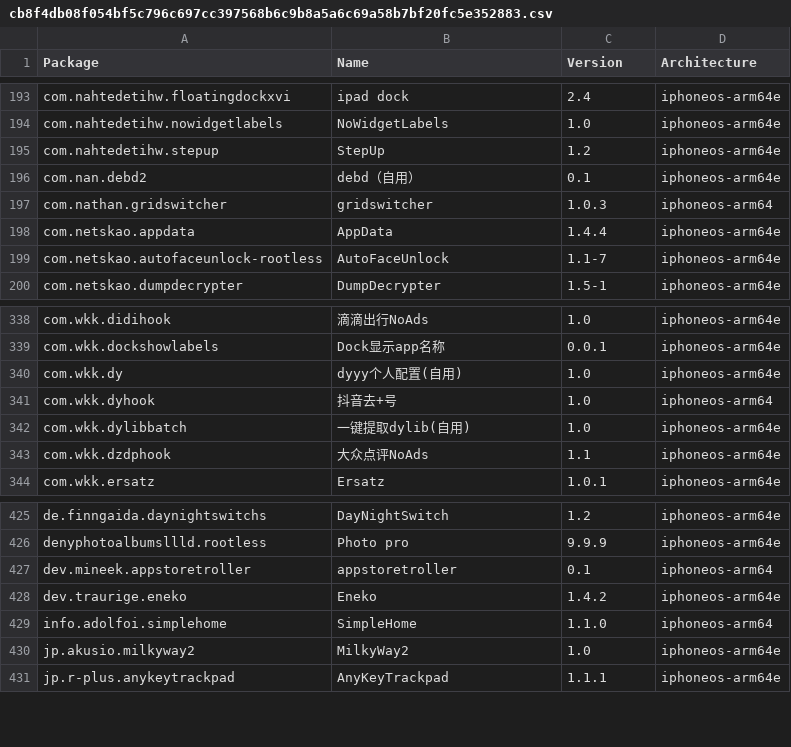
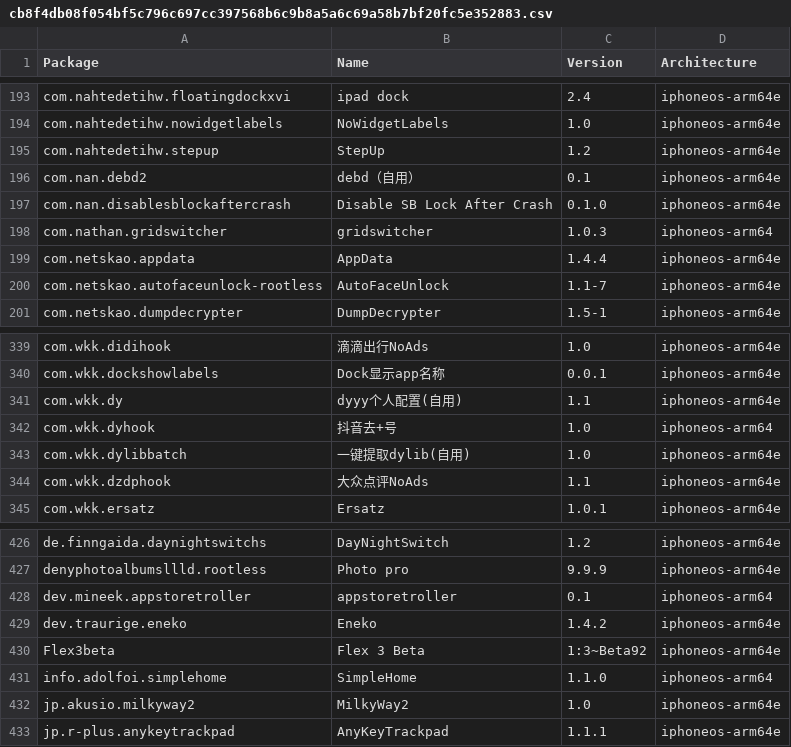
Before and after one commit to TrollStoreX/crc_bark, a CSV file: Library/Caches/com.nan.crc/cb8f4db08f054bf5c796c697cc397568b6c9b8a5a6c69a58b7bf20fc5e352883.csv, drawn as a sheet; only a part is shown, gaps mark what is left out.

```diff
--- a/Library/Caches/com.nan.crc/cb8f4db08f054bf5c796c697cc397568b6c9b8a5a6c69a58b7bf20fc5e352883.csv
+++ b/Library/Caches/com.nan.crc/cb8f4db08f054bf5c796c697cc397568b6c9b8a5a6c69a58b7bf20fc5e352883.csv
@@ -196,2 +196,3 @@ com.nahtedetihw.stepup,StepUp,1.2,iphoneos-arm64e
 com.nan.debd2,debd（自用）,0.1,iphoneos-arm64e
+com.nan.disablesblockaftercrash,Disable SB Lock After Crash,0.1.0,iphoneos-arm64e
 com.nathan.gridswitcher,gridswitcher,1.0.3,iphoneos-arm64
@@ -339,3 +340,3 @@ com.wkk.didihook,滴滴出行NoAds,1.0,iphoneos-arm64e
 com.wkk.dockshowlabels,Dock显示app名称,0.0.1,iphoneos-arm64e
-com.wkk.dy,dyyy个人配置(自用),1.0,iphoneos-arm64e
+com.wkk.dy,dyyy个人配置(自用),1.1,iphoneos-arm64e
 com.wkk.dyhook,抖音去+号,1.0,iphoneos-arm64
@@ -428,2 +429,3 @@ dev.mineek.appstoretroller,appstoretroller,0.1,iphoneos-arm64
 dev.traurige.eneko,Eneko,1.4.2,iphoneos-arm64e
+Flex3beta,Flex 3 Beta,1:3~Beta92,iphoneos-arm64e
 info.adolfoi.simplehome,SimpleHome,1.1.0,iphoneos-arm64
```
